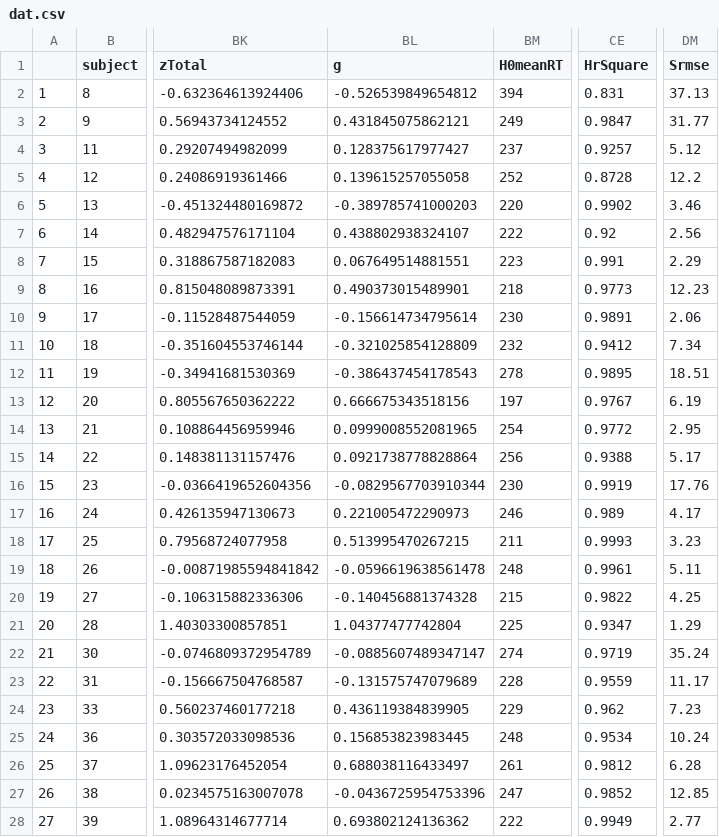
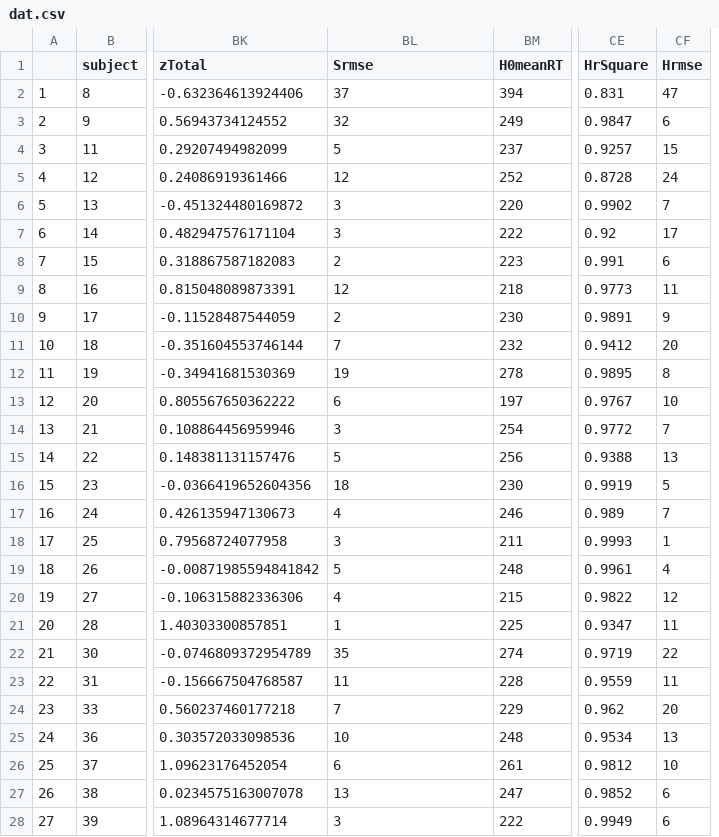
Before and after one commit to pipomas/PhD_data, a CSV file: data/processed/dat.csv, drawn as a sheet; only a part is shown, gaps mark what is left out; removed rows and columns are numbered as before the commit, all else as after; the diff covers the shown part only; the diff names each change by its address in the sheet, - before the commit and + after, or states it on an @@ line.

Commit message:
added "Hrmse" (Hick RMSE value)

```diff
--- a/data/processed/dat.csv
+++ b/data/processed/dat.csv
+column CF (Hrmse), rows 2-28: 47 | 6 | 15 | 24 | 7 | 17 | 6 | 11 | 9 | 20 | 8 | 10 | 7 | 13 | 5 | 7 | 1 | 4 | 12 | 11 | 22 | 11 | 20 | 13 | 10 | 6 | 6
-column DM (Srmse), rows 2-28: 37.13 | 31.77 | 5.12 | 12.2 | 3.46 | 2.56 | 2.29 | 12.23 | 2.06 | 7.34 | 18.51 | 6.19 | 2.95 | 5.17 | 17.76 | 4.17 | 3.23 | 5.11 | 4.25 | 1.29 | 35.24 | 11.17 | 7.23 | 10.24 | 6.28 | 12.85 | 2.77
-BL1: g
+BL1: Srmse
-BL2 (Srmse): -0.526539849654812
+BL2 (Srmse): 37
-BL3 (Srmse): 0.431845075862121
+BL3 (Srmse): 32
-BL4 (Srmse): 0.128375617977427
+BL4 (Srmse): 5
-BL5 (Srmse): 0.139615257055058
+BL5 (Srmse): 12
-BL6 (Srmse): -0.389785741000203
+BL6 (Srmse): 3
-BL7 (Srmse): 0.438802938324107
+BL7 (Srmse): 3
-BL8 (Srmse): 0.067649514881551
+BL8 (Srmse): 2
-BL9 (Srmse): 0.490373015489901
+BL9 (Srmse): 12
-BL10 (Srmse): -0.156614734795614
+BL10 (Srmse): 2
-BL11 (Srmse): -0.321025854128809
+BL11 (Srmse): 7
-BL12 (Srmse): -0.386437454178543
+BL12 (Srmse): 19
-BL13 (Srmse): 0.666675343518156
+BL13 (Srmse): 6
-BL14 (Srmse): 0.0999008552081965
+BL14 (Srmse): 3
-BL15 (Srmse): 0.0921738778828864
+BL15 (Srmse): 5
-BL16 (Srmse): -0.0829567703910344
+BL16 (Srmse): 18
-BL17 (Srmse): 0.221005472290973
+BL17 (Srmse): 4
-BL18 (Srmse): 0.513995470267215
+BL18 (Srmse): 3
-BL19 (Srmse): -0.0596619638561478
+BL19 (Srmse): 5
-BL20 (Srmse): -0.140456881374328
+BL20 (Srmse): 4
-BL21 (Srmse): 1.04377477742804
+BL21 (Srmse): 1
-BL22 (Srmse): -0.0885607489347147
+BL22 (Srmse): 35
-BL23 (Srmse): -0.131575747079689
+BL23 (Srmse): 11
-BL24 (Srmse): 0.436119384839905
+BL24 (Srmse): 7
-BL25 (Srmse): 0.156853823983445
+BL25 (Srmse): 10
-BL26 (Srmse): 0.688038116433497
+BL26 (Srmse): 6
-BL27 (Srmse): -0.0436725954753396
+BL27 (Srmse): 13
-BL28 (Srmse): 0.693802124136362
+BL28 (Srmse): 3
```
Also changed, not shown: 150 edited cells elsewhere in this file.
